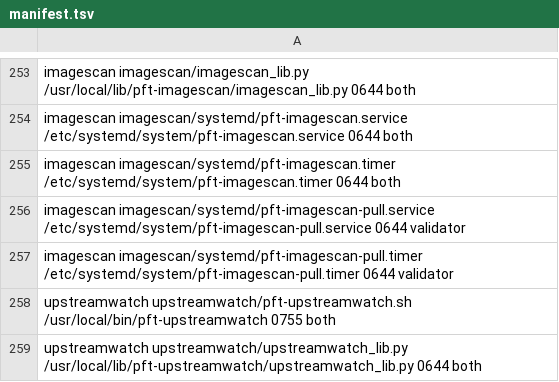
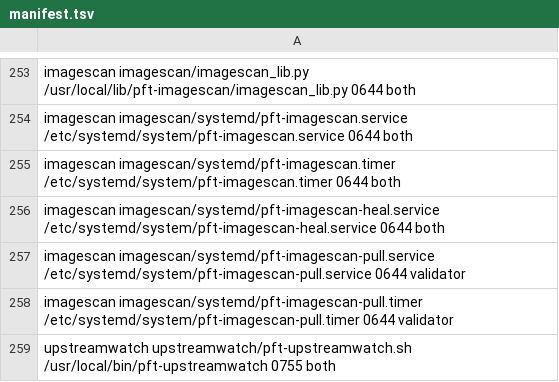
Before and after one commit to darkmatter-sudo/postfiat-validator-installer, a TSV file: fleet/manifest.tsv, drawn as a sheet; only a part is shown, gaps mark what is left out; the shorter side is filled out with more unchanged rows; the diff names each change by its address in the sheet, - before the commit and + after, or states it on an @@ line.

```diff
--- a/fleet/manifest.tsv
+++ b/fleet/manifest.tsv
+row 256: imagescan imagescan/systemd/pft-imagescan-heal.service /etc/systemd/system/pft-imagescan-heal.service 0644 both
```
Also changed, not shown: 14 other files.
